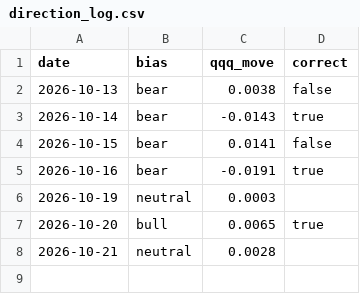
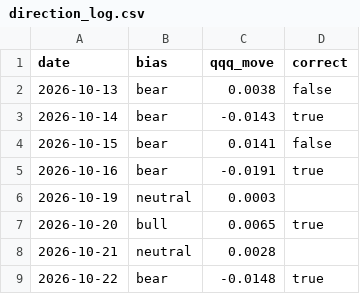
Before and after one commit to samjayf26-prog/investor-bot, a CSV file: research/direction_log.csv, drawn as a sheet.

```diff
--- a/research/direction_log.csv
+++ b/research/direction_log.csv
@@ -8 +8,2 @@ date,bias,qqq_move,correct
 2026-10-21,neutral,0.0028,
+2026-10-22,bear,-0.0148,true
```
Also changed, not shown: research/tuning_log.csv, 3 other files.
